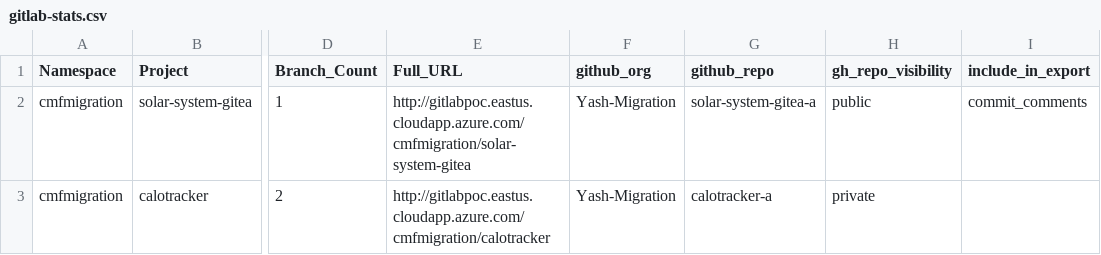
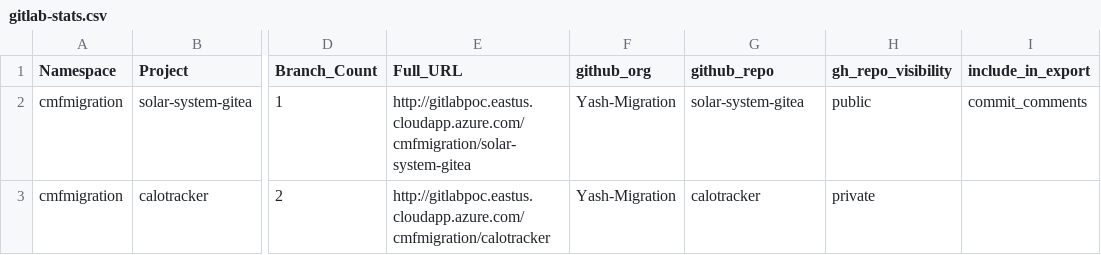
Before and after one commit to gl-mig-org/gitlab_ghec_caf_workflow_multi-client-july3, a CSV file: gitlab-stats.csv, drawn as a sheet; only a part is shown, gaps mark what is left out; the diff names each change by its address in the sheet, - before the commit and + after, or states it on an @@ line.

Commit message:
Update gitlab-stats.csv

```diff
--- a/gitlab-stats.csv
+++ b/gitlab-stats.csv
-G2 (github_repo): solar-system-gitea-a
+G2 (github_repo): solar-system-gitea
-G3 (github_repo): calotracker-a
+G3 (github_repo): calotracker
```
